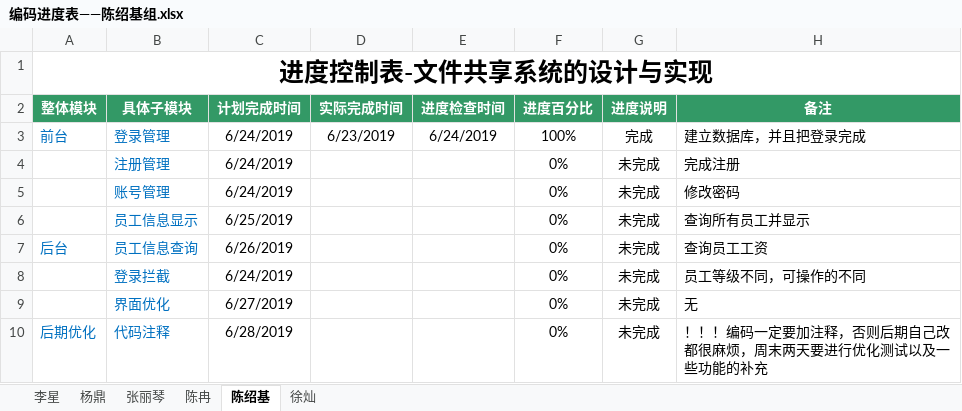
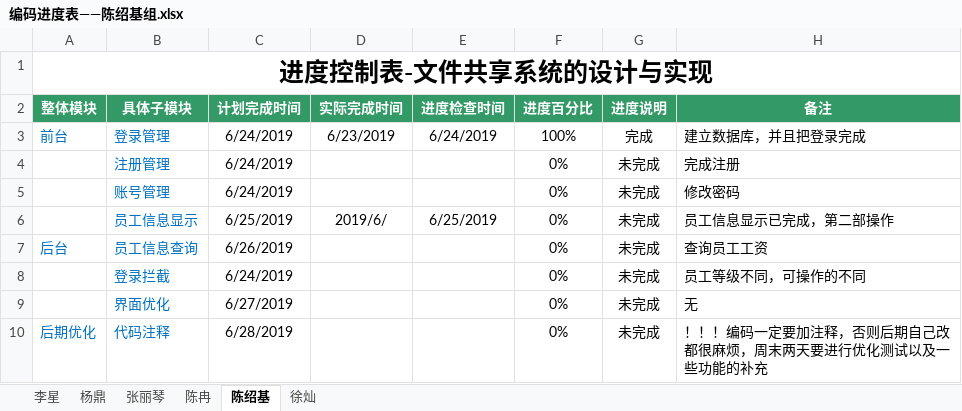
Before and after one commit to hgkj-rj/hgkj_01, an Excel workbook: 编码进度表——陈绍基组.xlsx, sheet 陈绍基, drawn as a sheet; values as stored, in another font and other column widths than the file's, no borders; the diff names each change by its address in the sheet, - before the commit and + after, or states it on an @@ line.

```diff
--- a/编码进度表——陈绍基组.xlsx (sheet 陈绍基)
+++ b/编码进度表——陈绍基组.xlsx (sheet 陈绍基)
-D6 (实际完成时间): (empty)
+D6 (实际完成时间): 2019/6/
-E6 (进度检查时间): (empty)
+E6 (进度检查时间): 6/25/2019
-H6 (备注): 查询所有员工并显示
+H6 (备注): 员工信息显示已完成，第二部操作
```
Also changed, not shown: sheet 张丽琴, sheet 陈冉, sheet 李星, sheet 杨鼎.
